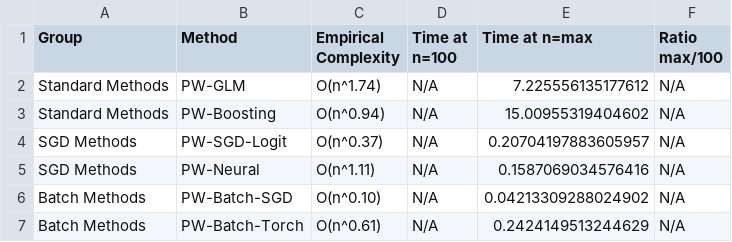
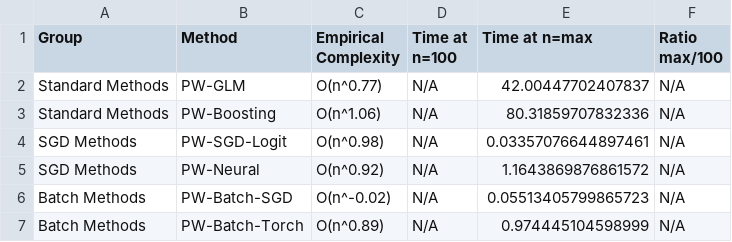
Before and after one commit to johannesjonamueller/permutation_weighting, a CSV file: examples/tuning_results/time_complexity.csv, drawn as a sheet.

```diff
--- a/examples/tuning_results/time_complexity.csv
+++ b/examples/tuning_results/time_complexity.csv
@@ -1,7 +1,7 @@
 Group,Method,Empirical Complexity,Time at n=100,Time at n=max,Ratio max/100
-Standard Methods,PW-GLM,O(n^1.74),N/A,7.225556135177612,N/A
-Standard Methods,PW-Boosting,O(n^0.94),N/A,15.00955319404602,N/A
-SGD Methods,PW-SGD-Logit,O(n^0.37),N/A,0.20704197883605957,N/A
-SGD Methods,PW-Neural,O(n^1.11),N/A,0.1587069034576416,N/A
-Batch Methods,PW-Batch-SGD,O(n^0.10),N/A,0.04213309288024902,N/A
-Batch Methods,PW-Batch-Torch,O(n^0.61),N/A,0.2424149513244629,N/A
+Standard Methods,PW-GLM,O(n^0.77),N/A,42.00447702407837,N/A
+Standard Methods,PW-Boosting,O(n^1.06),N/A,80.31859707832336,N/A
+SGD Methods,PW-SGD-Logit,O(n^0.98),N/A,0.03357076644897461,N/A
+SGD Methods,PW-Neural,O(n^0.92),N/A,1.1643869876861572,N/A
+Batch Methods,PW-Batch-SGD,O(n^-0.02),N/A,0.05513405799865723,N/A
+Batch Methods,PW-Batch-Torch,O(n^0.89),N/A,0.974445104598999,N/A
```
Also changed, not shown: 25 other files.
